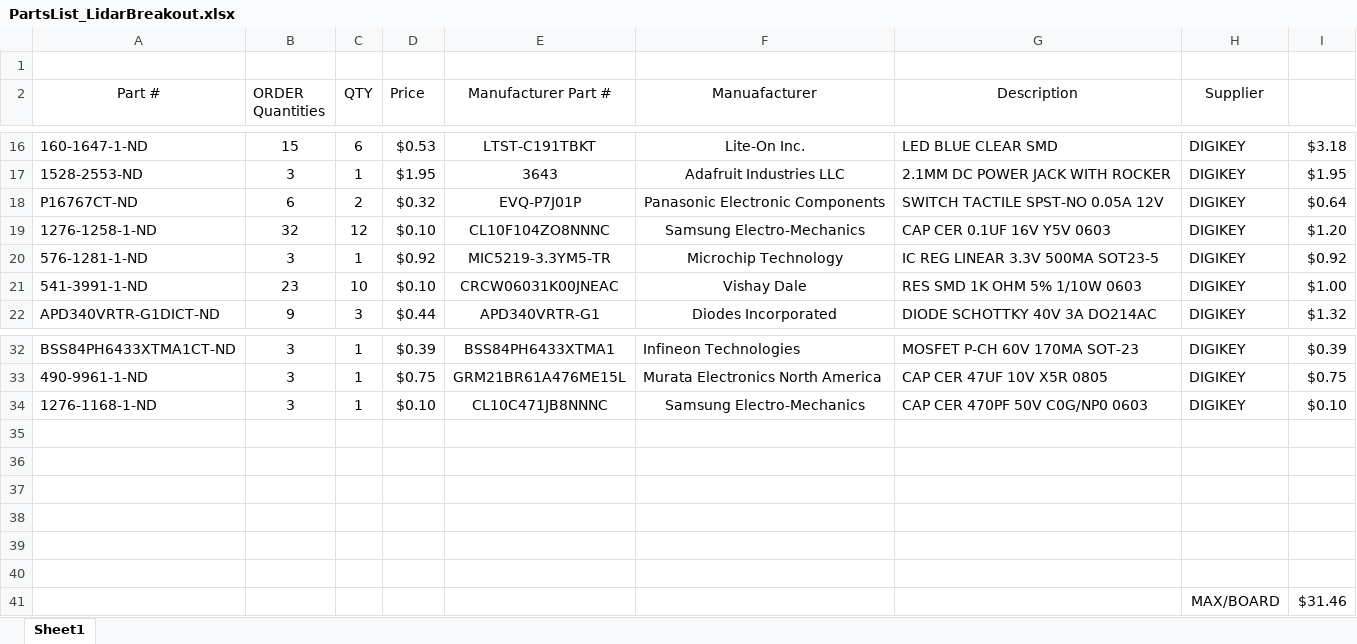
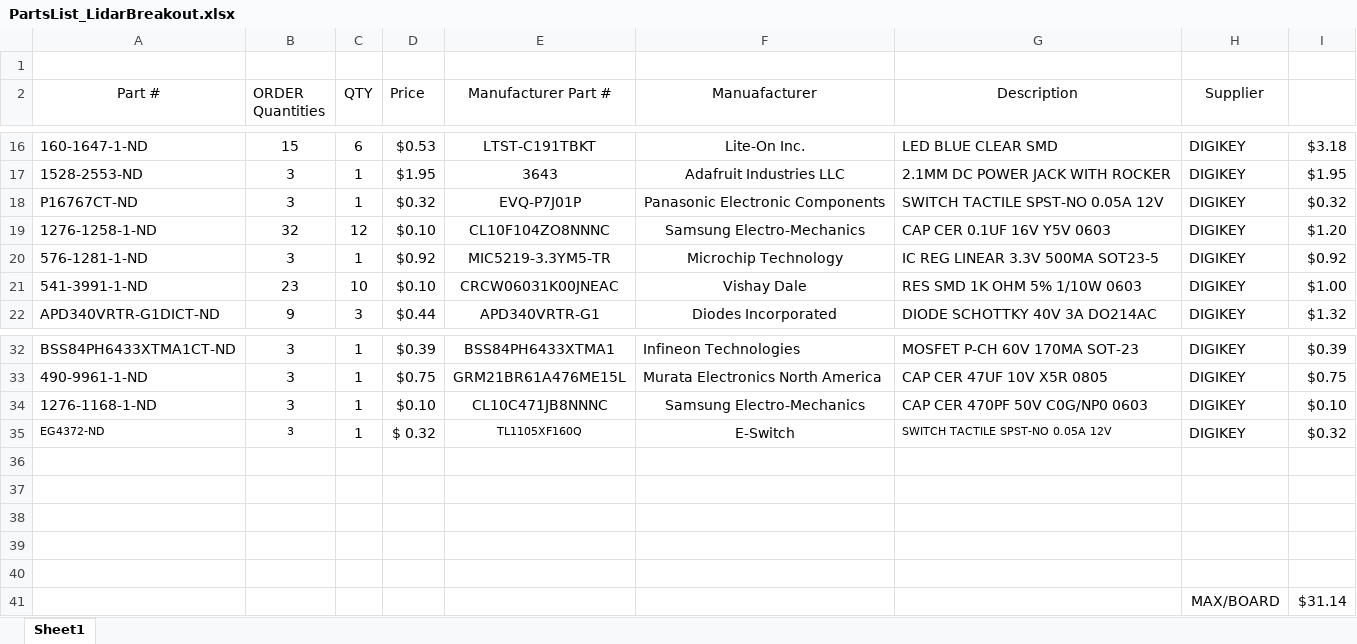
Before and after one commit to RoboJackets/roboracing-electrical, an Excel workbook: lidar-breakout/PartsList_LidarBreakout.xlsx, sheet Sheet1, drawn as a sheet; only a part is shown, gaps mark what is left out; values as stored, in another font and other column widths than the file's, no borders; removed rows and columns are numbered as before the commit, all else as after; the diff names each change by its address in the sheet, - before the commit and + after, or states it on an @@ line.

Commit message:
Updated parts list, cleaned up folder

```diff
--- a/lidar-breakout/PartsList_LidarBreakout.xlsx (sheet Sheet1)
+++ b/lidar-breakout/PartsList_LidarBreakout.xlsx (sheet Sheet1)
-B18 (ORDER Quantities): 6
+B18 (ORDER Quantities): 3
-C18 (QTY): 2
+C18 (QTY): 1
-I18: $0.64
+I18: $0.32
+row 35: EG4372-ND | 3 | 1 | $ 0.32 | TL1105XF160Q | E-Switch | SWITCH TACTILE SPST-NO 0.05A 12V | DIGIKEY | $0.32
-row 41: (empty)
+row 41:  |  |  |  |  |  |  | MAX/BOARD | $31.14
-row 41:  |  |  |  |  |  |  | MAX/BOARD | $31.46
```
Also changed, not shown: 3 other files.
